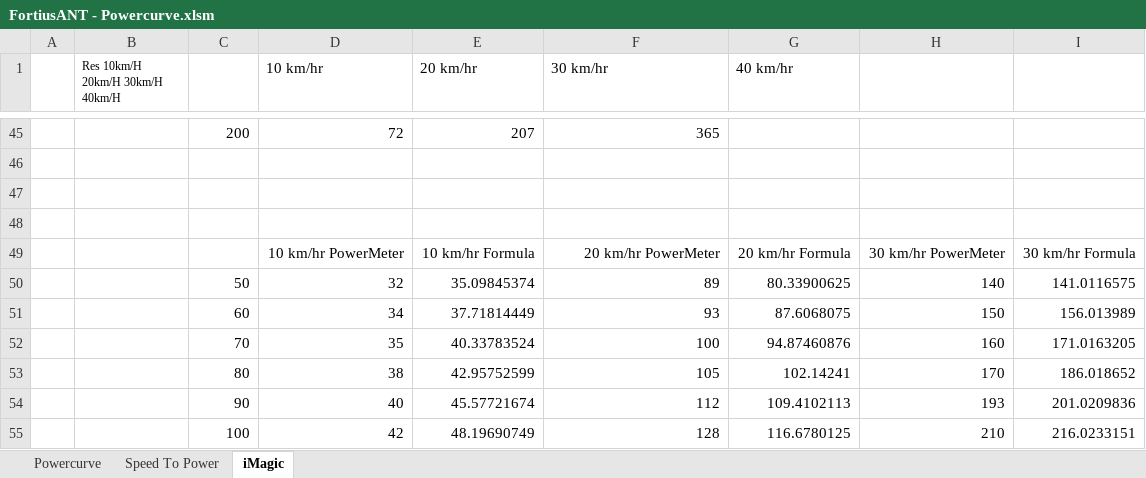
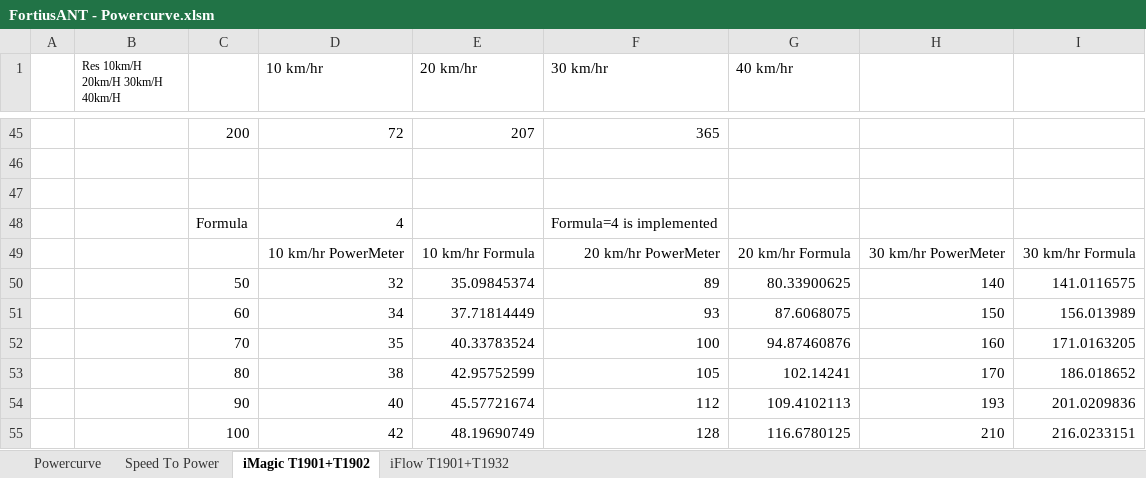
Before and after one commit to WouterJD/FortiusANT, an Excel workbook: supportfiles/FortiusANT - Powercurve.xlsm, sheet iMagic T1901+T1902, drawn as a sheet; only a part is shown, gaps mark what is left out; values as stored, in another font and other column widths than the file's, no borders; charts and pictures not drawn; the diff names each change by its address in the sheet, - before the commit and + after, or states it on an @@ line.

Commit message:
Magnetic Brake formula's

```diff
--- a/supportfiles/FortiusANT - Powercurve.xlsm (sheet iMagic T1901+T1902)
+++ b/supportfiles/FortiusANT - Powercurve.xlsm (sheet iMagic T1901+T1902)
-sheet tab: iMagic
+sheet tab: iMagic T1901+T1902
+sheet tab: iFlow T1901+T1932
-row 48: (empty)
+row 48:  |  | Formula | 4 |  | Formula=4 is implemented
```
Also changed, not shown: charts or pictures, 7 other files.
